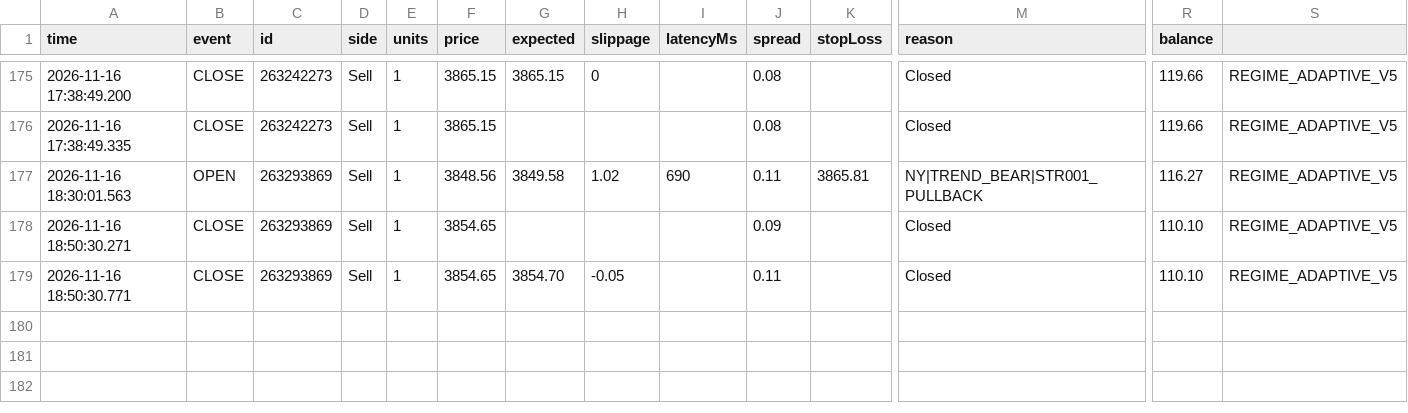
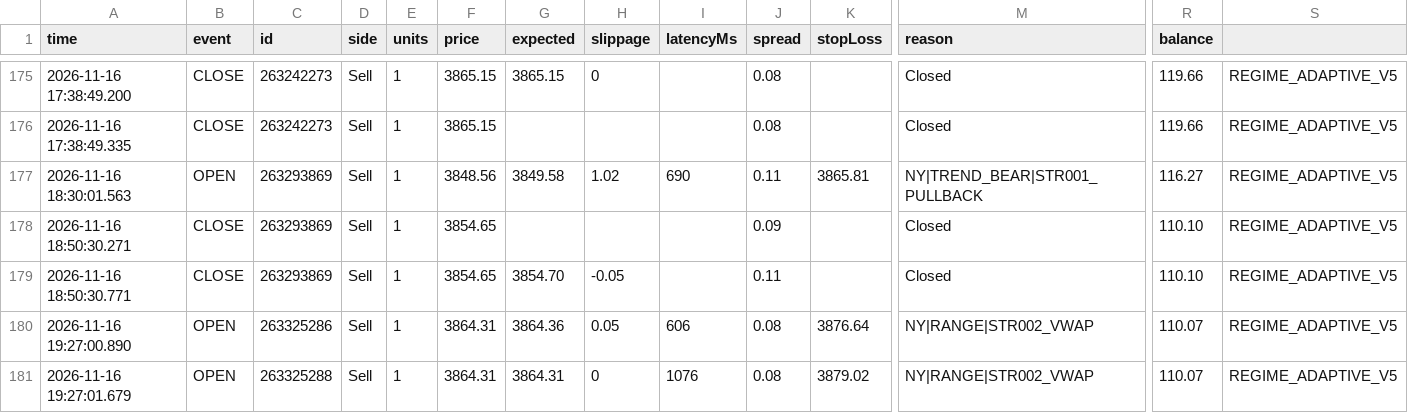
Before and after one commit to piyavutkkl-ch/tgrockza55-ai-cbot-backtest-lab, a CSV file: data/live/XAUUSD/trades.csv, drawn as a sheet; only a part is shown, gaps mark what is left out; rows hold the shown columns only; the diff names each change by its address in the sheet, - before the commit and + after, or states it on an @@ line.

```diff
--- a/data/live/XAUUSD/trades.csv
+++ b/data/live/XAUUSD/trades.csv
+row 180: 2026-11-16 19:27:00.890 | OPEN | 263325286 | Sell | 1 | 3864.31 | 3864.36 | 0.05 | 606 | 0.08 | 3876.64 | NY|RANGE|STR002_VWAP | 110.07 | REGIME_ADAPTIVE_V5
+row 181: 2026-11-16 19:27:01.679 | OPEN | 263325288 | Sell | 1 | 3864.31 | 3864.31 | 0 | 1076 | 0.08 | 3879.02 | NY|RANGE|STR002_VWAP | 110.07 | REGIME_ADAPTIVE_V5
```
Also changed, not shown: data/live/BTCUSD/trades.csv, data/live/ETHUSD/trades.csv, 15 other files.
